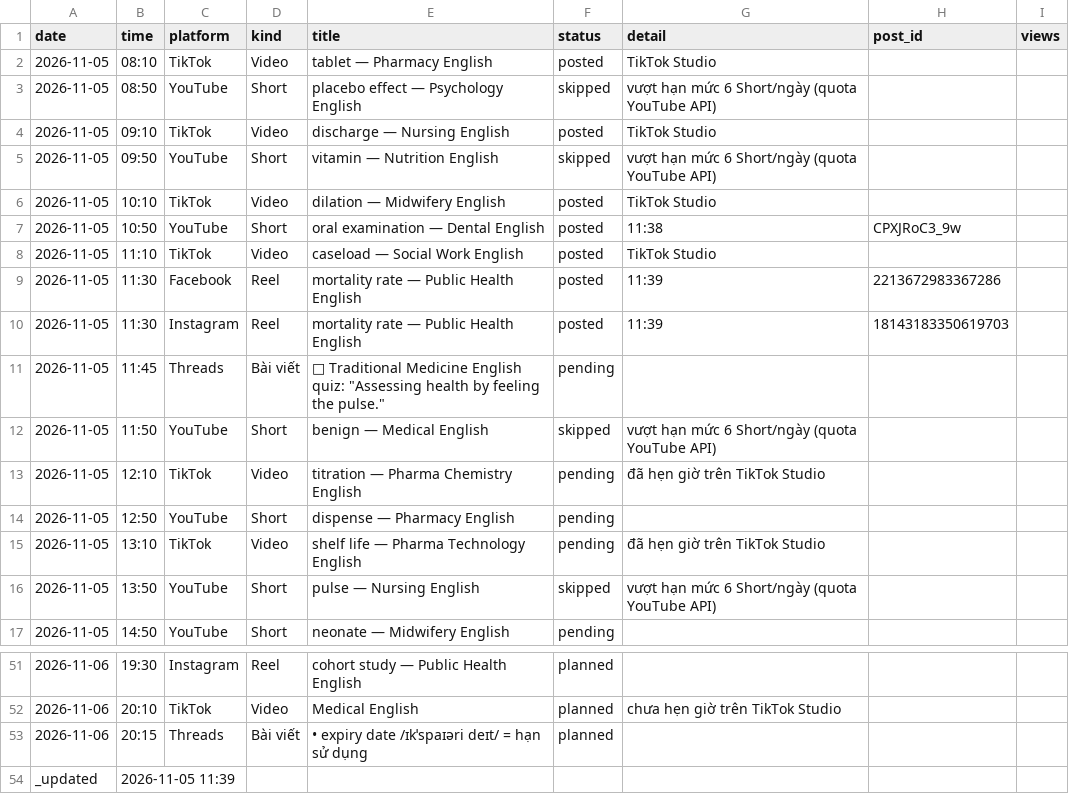
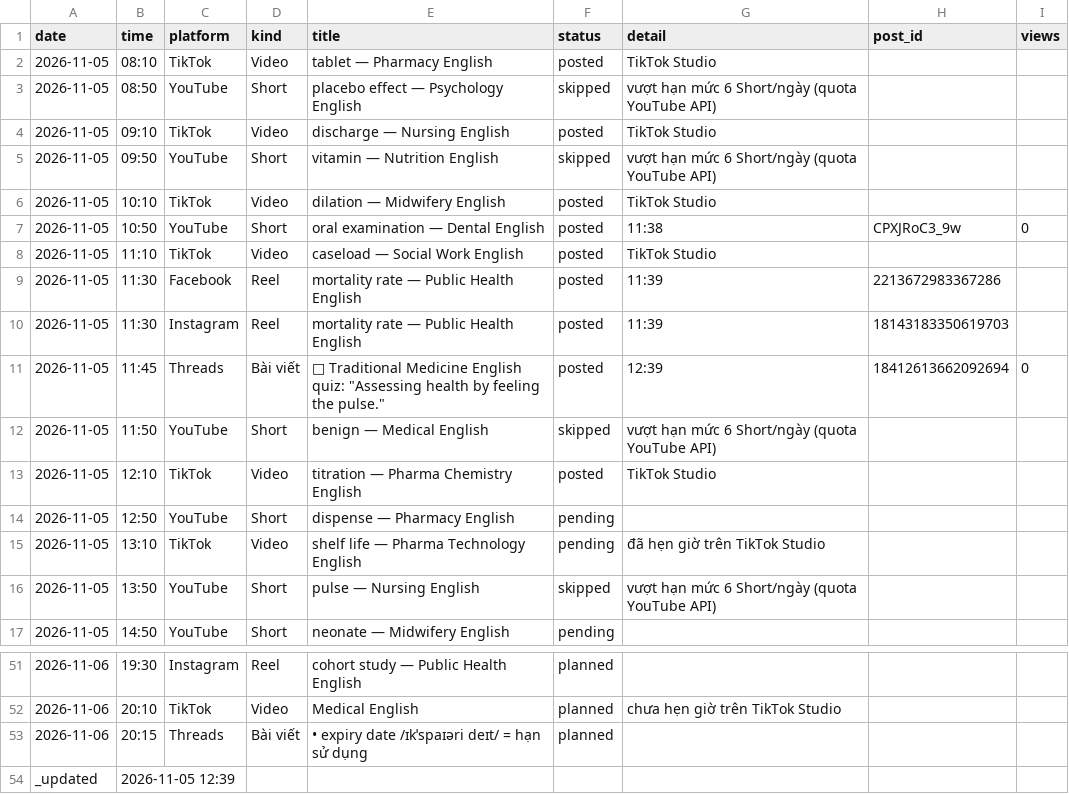
Before and after one commit to ge4uhealthsciences-creator/medvocab-lab, a CSV file: status/today.csv, drawn as a sheet; only a part is shown, gaps mark what is left out.

```diff
--- a/status/today.csv
+++ b/status/today.csv
@@ -6,3 +6,3 @@ date,time,platform,kind,title,status,detail,post_id,views
 2026-11-05,10:10,TikTok,Video,dilation — Midwifery English,posted,TikTok Studio,,
-2026-11-05,10:50,YouTube,Short,oral examination — Dental English,posted,11:38,CPXJRoC3_9w,
+2026-11-05,10:50,YouTube,Short,oral examination — Dental English,posted,11:38,CPXJRoC3_9w,0
 2026-11-05,11:10,TikTok,Video,caseload — Social Work English,posted,TikTok Studio,,
@@ -10,5 +10,5 @@ date,time,platform,kind,title,status,detail,post_id,views
 2026-11-05,11:30,Instagram,Reel,mortality rate — Public Health English,posted,11:39,18143183350619703,
-2026-11-05,11:45,Threads,Bài viết,"🌿 Traditional Medicine English quiz: ""Assessing health by feeling the pulse.""",pending,,,
+2026-11-05,11:45,Threads,Bài viết,"🌿 Traditional Medicine English quiz: ""Assessing health by feeling the pulse.""",posted,12:39,18412613662092694,0
 2026-11-05,11:50,YouTube,Short,benign — Medical English,skipped,vượt hạn mức 6 Short/ngày (quota YouTube API),
-2026-11-05,12:10,TikTok,Video,titration — Pharma Chemistry English,pending,đã hẹn giờ trên TikTok Studio,,
+2026-11-05,12:10,TikTok,Video,titration — Pharma Chemistry English,posted,TikTok Studio,,
 2026-11-05,12:50,YouTube,Short,dispense — Pharmacy English,pending,,,
@@ -53,2 +53,2 @@ date,time,platform,kind,title,status,detail,post_id,views
 2026-11-06,20:15,Threads,Bài viết,• expiry date /ɪkˈspaɪəri deɪt/ = hạn sử dụng,planned,,
-_updated,2026-11-05 11:39,,,,,,,
+_updated,2026-11-05 12:39,,,,,,,
```
